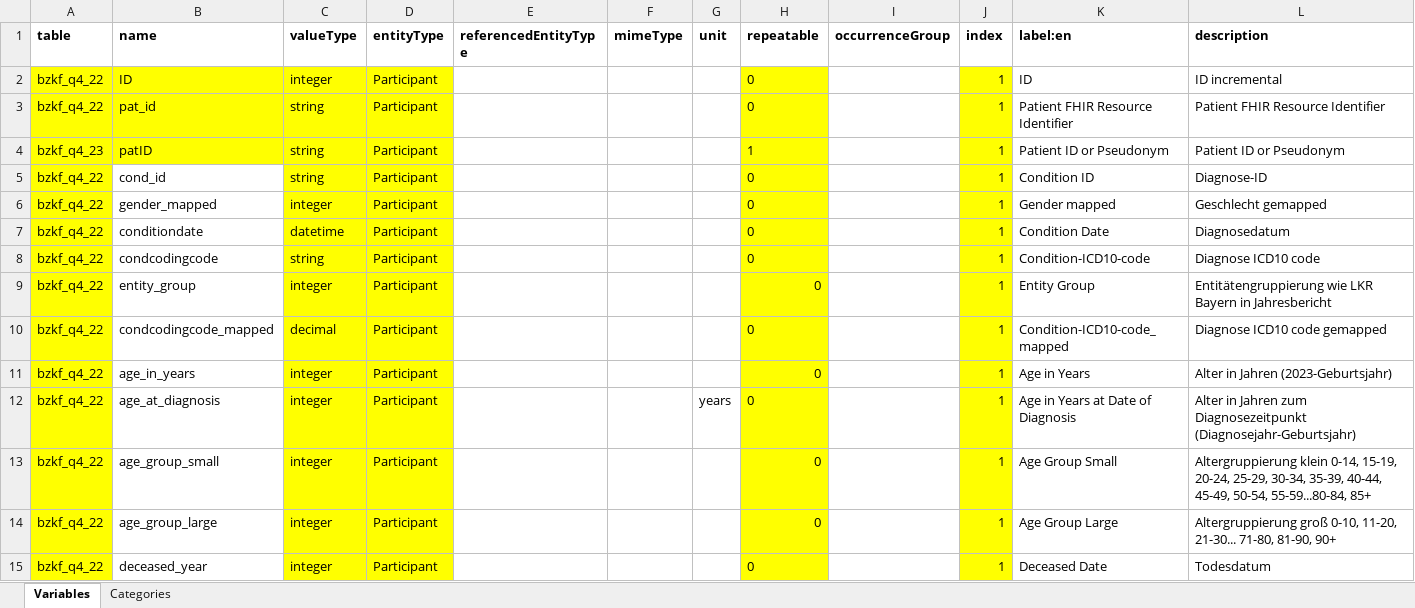
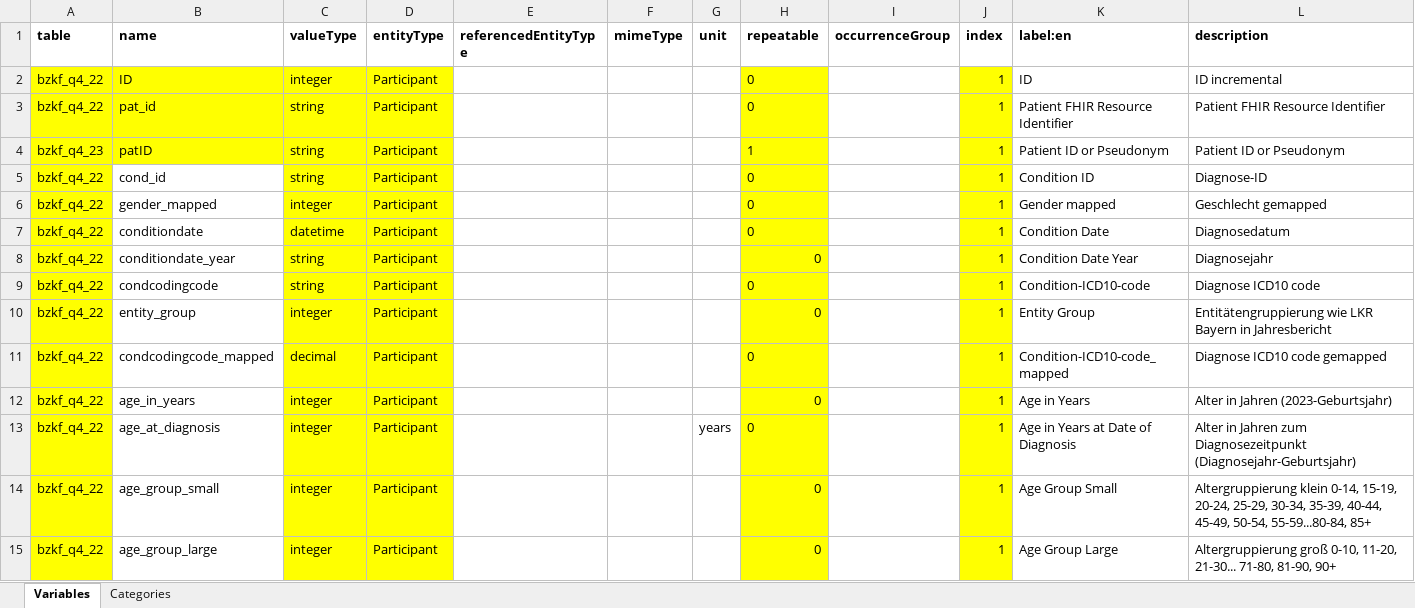
Before and after one commit to bzkf/onco-analytics-on-fhir, an Excel workbook: src/obds_fhir_to_opal/datadictionary_bzkf_q4_22.xlsx, sheet Variables, drawn as a sheet; only a part is shown; the shorter side is filled out with more unchanged rows; values as stored, in another font and other column widths than the file's, no borders; rows hold the shown columns only; the diff names each change by its address in the sheet, - before the commit and + after, or states it on an @@ line.

Commit message:
flake8 and data dictionary update

```diff
--- a/src/obds_fhir_to_opal/datadictionary_bzkf_q4_22.xlsx (sheet Variables)
+++ b/src/obds_fhir_to_opal/datadictionary_bzkf_q4_22.xlsx (sheet Variables)
+row 8: bzkf_q4_22 | conditiondate_year | string | Participant |  |  |  | 0 |  | 1 | Condition Date Year | Diagnosejahr
```
Also changed, not shown: 1 other file.
